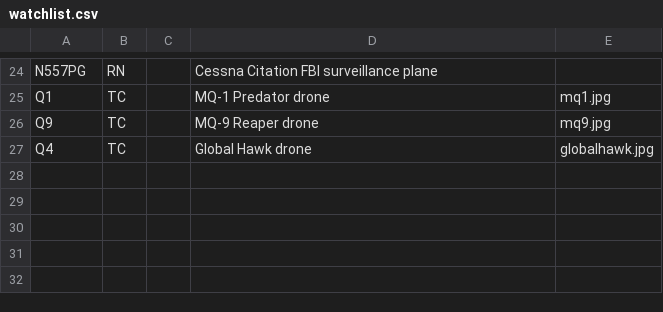
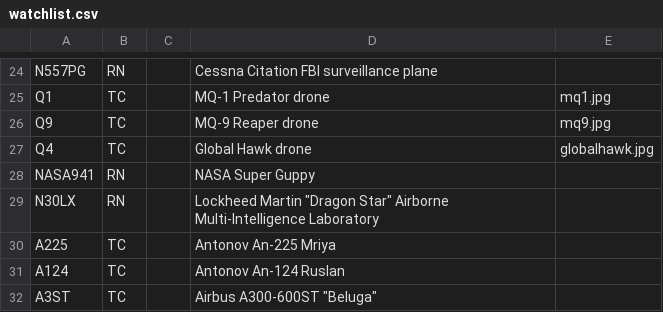
Before and after one commit to rouyng/airspotbot, a CSV file: watchlist.csv, drawn as a sheet; only a part is shown, gaps mark what is left out.

Commit message:
update watchlist.csv

```diff
--- a/watchlist.csv
+++ b/watchlist.csv
@@ -27 +27,6 @@ Q9,TC,,MQ-9 Reaper drone,mq9.jpg
 Q4,TC,,Global Hawk drone,globalhawk.jpg
+NASA941,RN,,NASA Super Guppy
+N30LX,RN,,Lockheed Martin "Dragon Star" Airborne Multi-Intelligence Laboratory
+A225,TC,,Antonov An-225 Mriya
+A124,TC,,Antonov An-124 Ruslan
+A3ST,TC,,Airbus A300-600ST "Beluga"
```
